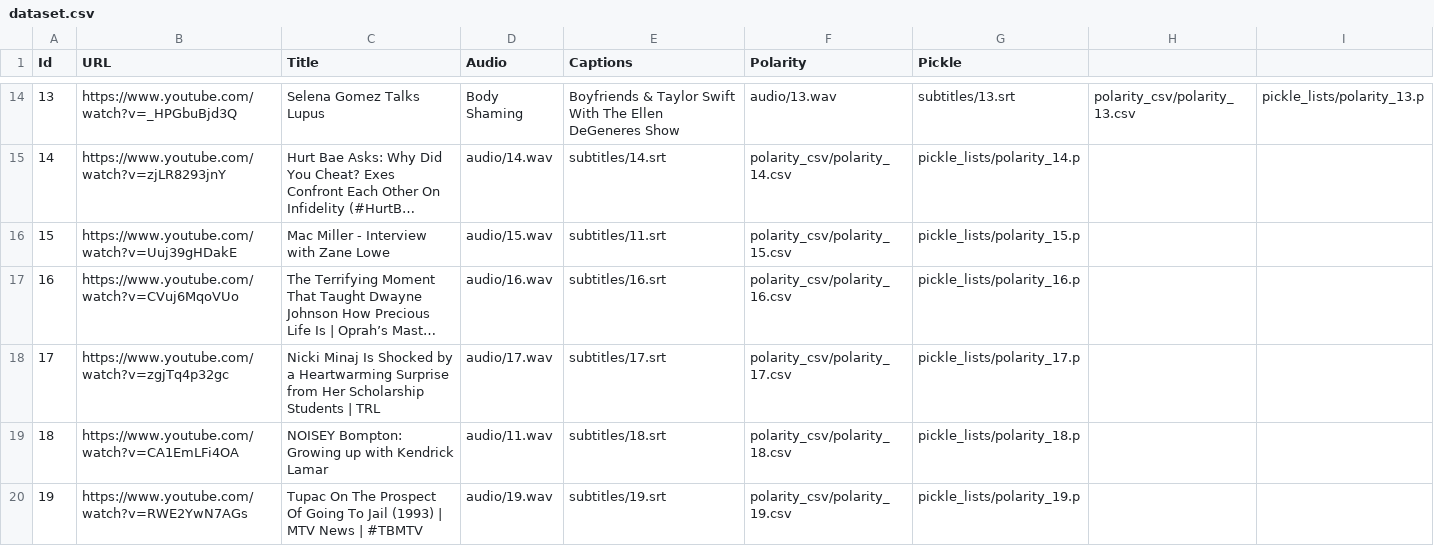
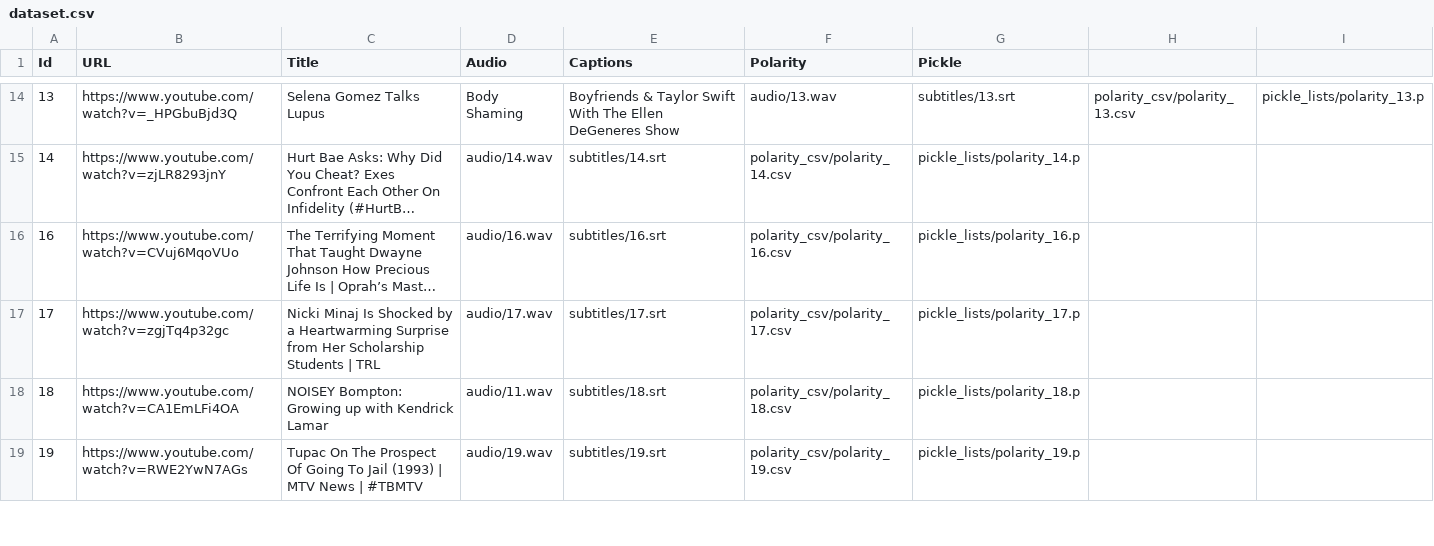
Before and after one commit to salevizo/multimodal_audio, a CSV file: dataset.csv, drawn as a sheet; only a part is shown, gaps mark what is left out; long unchanged cells end in …; the diff names each change by its address in the sheet, - before the commit and + after, or states it on an @@ line.

```diff
--- a/dataset.csv
+++ b/dataset.csv
-row 16: 15 | https://www.youtube.com/watch?v=Uuj39gHDakE | Mac Miller - Interview with Zane Lowe | audio/15.wav | subtitles/11.srt | polarity_csv/polarity_15.csv | pickle_lists/polarity_15.p
```
Also changed, not shown: 2 other files.
